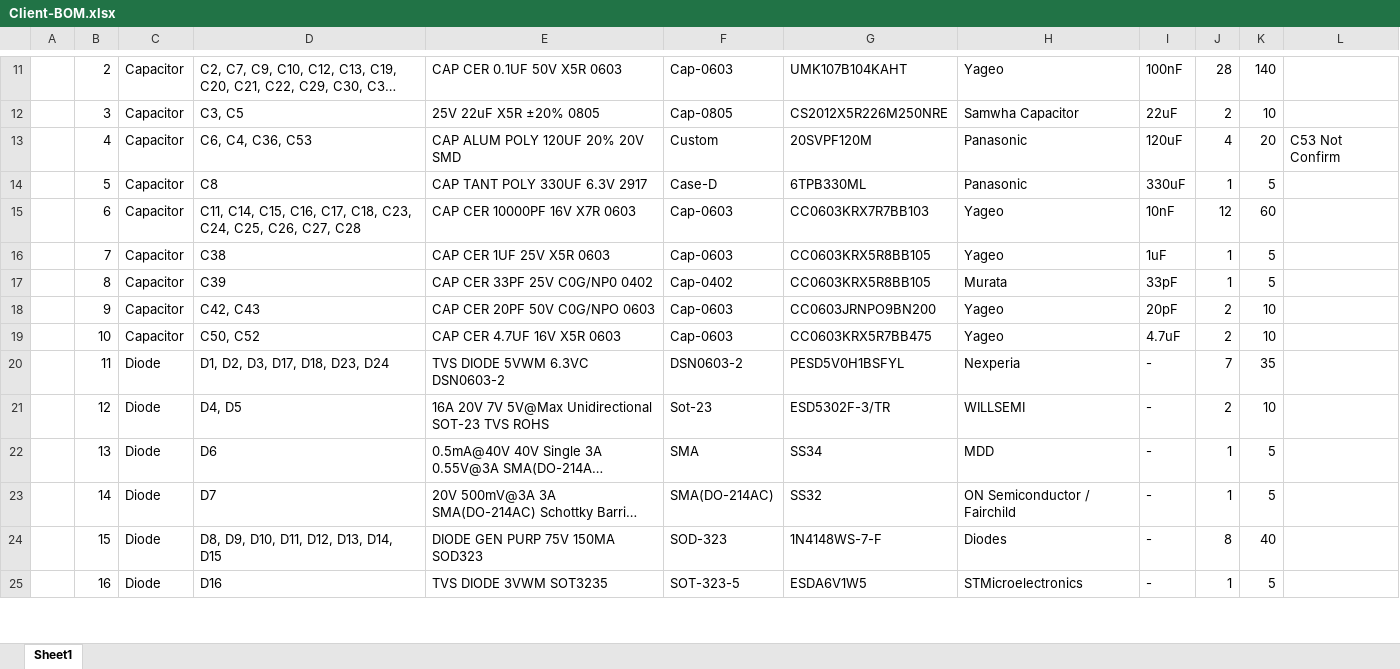
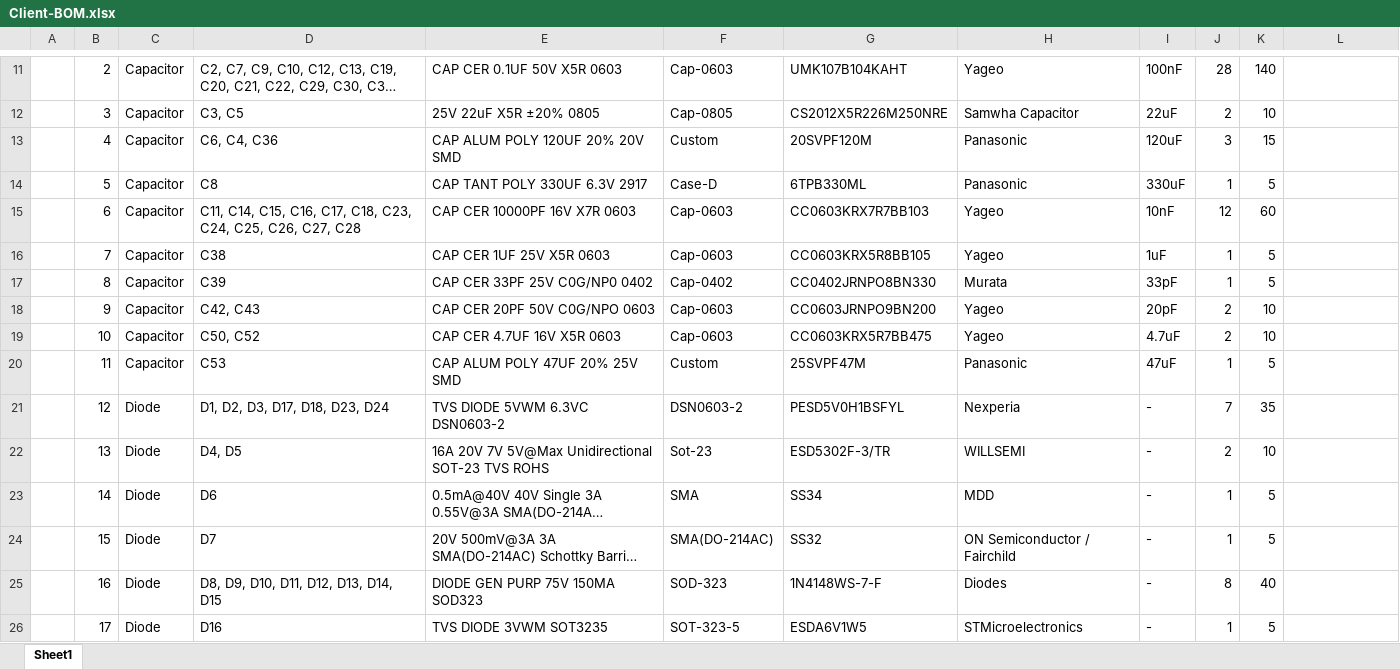
Before and after one commit to eSpark-Consulting-Group/matthewgraff-arduinomegapcb, an Excel workbook: BOM/Client-BOM.xlsx, sheet Sheet1, drawn as a sheet; only a part is shown, gaps mark what is left out; long unchanged cells end in …; values as stored, in another font and other column widths than the file's, no cell formats; charts and pictures not drawn; addresses are those after the commit; the diff covers the shown part only; the diff names each change by its address in the sheet, - before the commit and + after, or states it on an @@ line.

```diff
--- a/BOM/Client-BOM.xlsx (sheet Sheet1)
+++ b/BOM/Client-BOM.xlsx (sheet Sheet1)
-D13: C6, C4, C36, C53
+D13: C6, C4, C36
-J13: 4
+J13: 3
-K13: 20
+K13: 15
-L13: C53 Not Confirm
+L13: (empty)
-G17: CC0603KRX5R8BB105
+G17: CC0402JRNPO8BN330
+row 20:  | 11 | Capacitor | C53 | CAP ALUM POLY 47UF 20% 25V SMD | Custom | 25SVPF47M | Panasonic | 47uF | 1 | 5
-B21: 11
+B21: 12
-B22: 12
+B22: 13
-B23: 13
+B23: 14
-B24: 14
+B24: 15
-B25: 15
+B25: 16
-B26: 16
+B26: 17
```
Also changed, not shown: 5 added rows, 2 removed rows and 151 edited cells elsewhere in this sheet, cell formats, formulas that keep their value, BOM/eSpark-BOM.xlsx.
